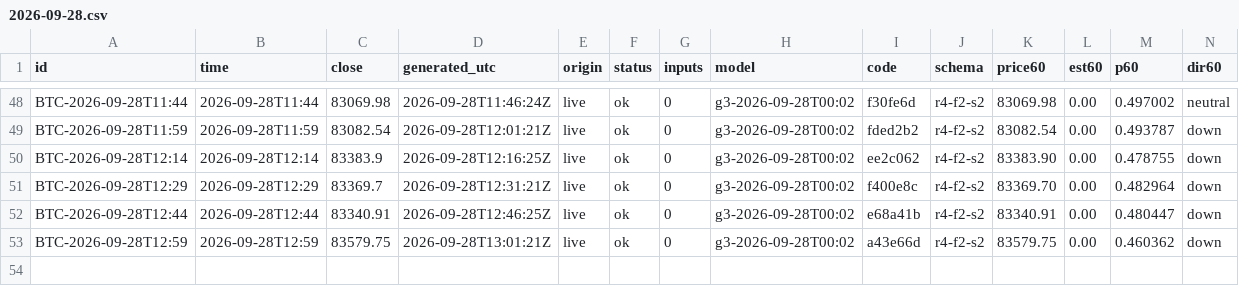
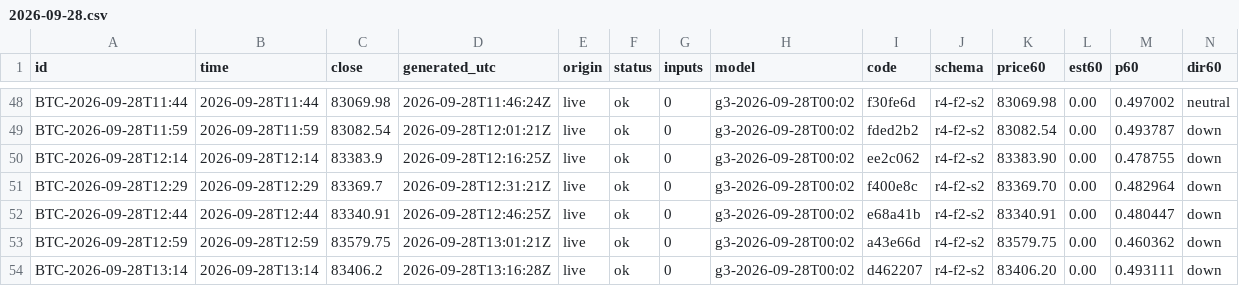
Before and after one commit to omidabduli/bitcoin-self-improving-prediction, a CSV file: data/predictions/2026-09-28.csv, drawn as a sheet; only a part is shown, gaps mark what is left out; rows hold the shown columns only; the diff names each change by its address in the sheet, - before the commit and + after, or states it on an @@ line.

```diff
--- a/data/predictions/2026-09-28.csv
+++ b/data/predictions/2026-09-28.csv
+row 54: BTC-2026-09-28T13:14 | 2026-09-28T13:14 | 83406.2 | 2026-09-28T13:16:28Z | live | ok | 0 | g3-2026-09-28T00:02 | d462207 | r4-f2-s2 | 83406.20 | 0.00 | 0.493111 | down
```
Also changed, not shown: 3 other files.
